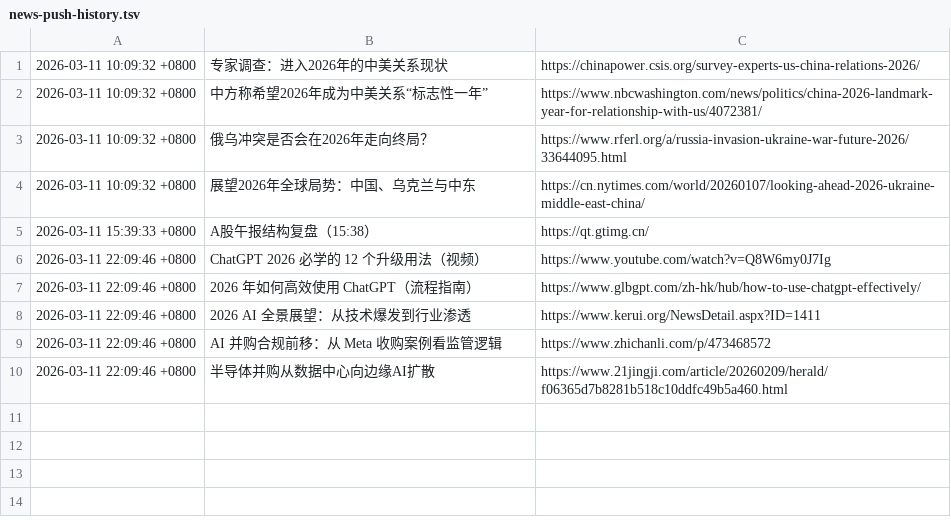
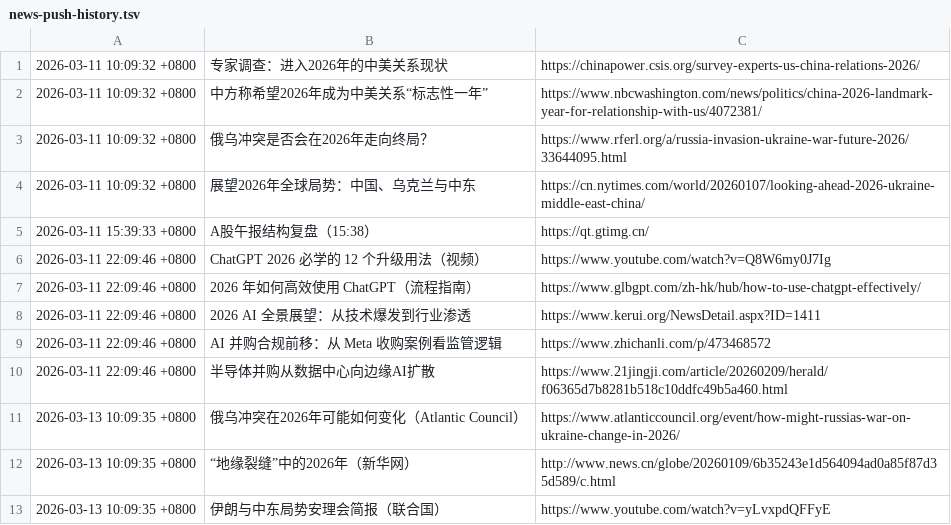
Before and after one commit to silica-nora/nora, a TSV file: memory/news-push-history.tsv, drawn as a sheet; the diff names each change by its address in the sheet, - before the commit and + after, or states it on an @@ line.

Commit message:
chore(heartbeat): deliver 10:00 morning push and 10:08 market update

```diff
--- a/memory/news-push-history.tsv
+++ b/memory/news-push-history.tsv
+row 11: 2026-03-13 10:09:35 +0800 | 俄乌冲突在2026年可能如何变化（Atlantic Council） | https://www.atlanticcouncil.org/event/how-might-russias-war-on-ukraine-change-in-2026/
+row 12: 2026-03-13 10:09:35 +0800 | “地缘裂缝”中的2026年（新华网） | http://www.news.cn/globe/20260109/6b35243e1d564094ad0a85f87d35d589/c.html
+row 13: 2026-03-13 10:09:35 +0800 | 伊朗与中东局势安理会简报（联合国） | https://www.youtube.com/watch?v=yLvxpdQFFyE
```
Also changed, not shown: 3 other files.
